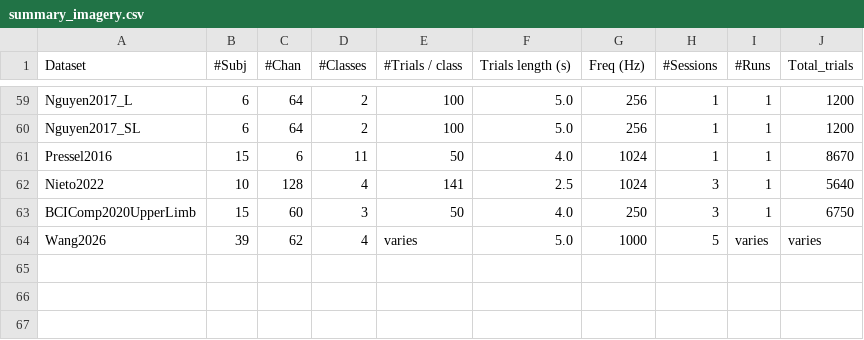
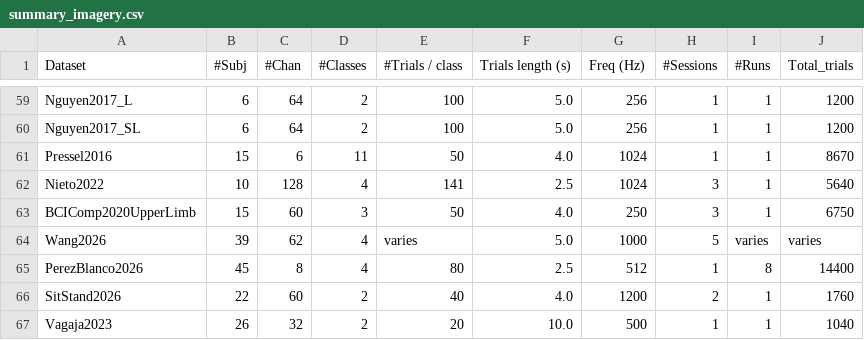
Before and after one commit to NeuroTechX/moabb, a CSV file: moabb/datasets/summary_imagery.csv, drawn as a sheet; only a part is shown, gaps mark what is left out.

Commit message:
Add PerezBlanco, SitStand and Vagaja archive datasets

```diff
--- a/moabb/datasets/summary_imagery.csv
+++ b/moabb/datasets/summary_imagery.csv
@@ -64 +64,4 @@ BCIComp2020UpperLimb,15,60,3,50,4.0,250,3,1,6750
 Wang2026,39,62,4,varies,5.0,1000,5,varies,varies
+PerezBlanco2026,45,8,4,80,2.5,512,1,8,14400
+SitStand2026,22,60,2,40,4.0,1200,2,1,1760
+Vagaja2023,26,32,2,20,10.0,500,1,1,1040
```
Also changed, not shown: 11 other files.
